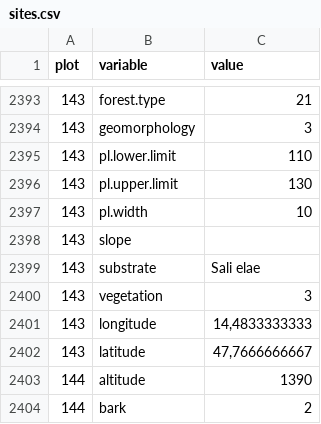
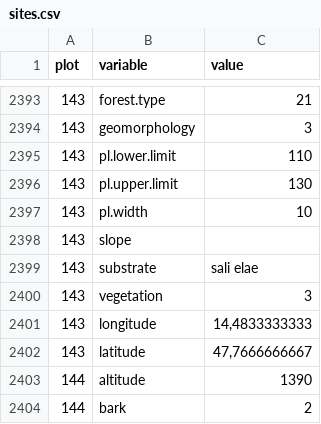
Before and after one commit to r-forge/vegsoup, a CSV file: testing/kalkalpen lichen dta/sites.csv, drawn as a sheet; only a part is shown, gaps mark what is left out.

Commit message:
git-svn-id: svn://svn.r-forge.r-project.org/svnroot/vegsoup@351 edb9625f-4e0d-4859-8d74-9fd3b1da38cb

```diff
--- a/testing/kalkalpen lichen dta/sites.csv
+++ b/testing/kalkalpen lichen dta/sites.csv
@@ -2398,3 +2398,3 @@
 143;"slope";
-143;"substrate";"Sali elae"
+143;"substrate";"sali elae"
 143;"vegetation";3
```
